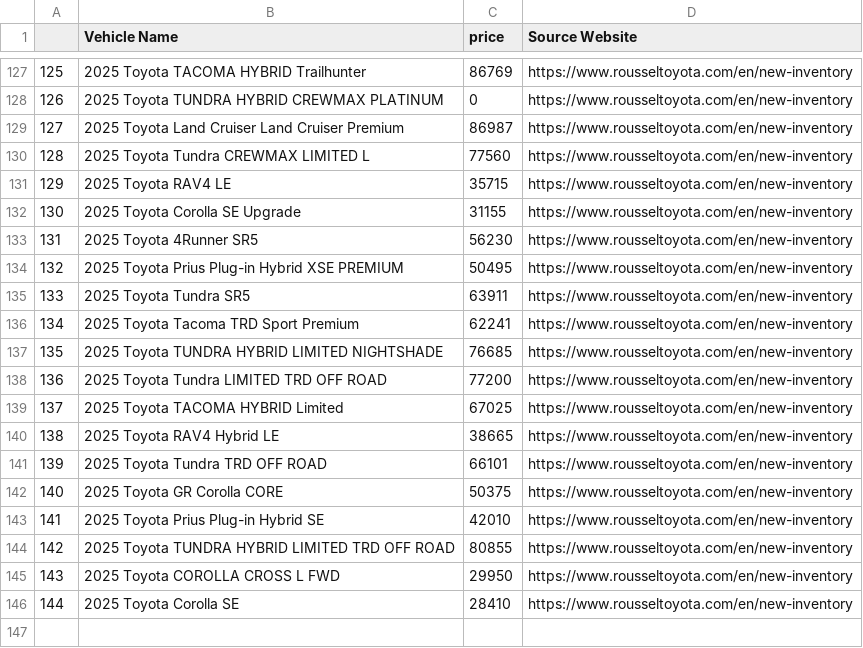
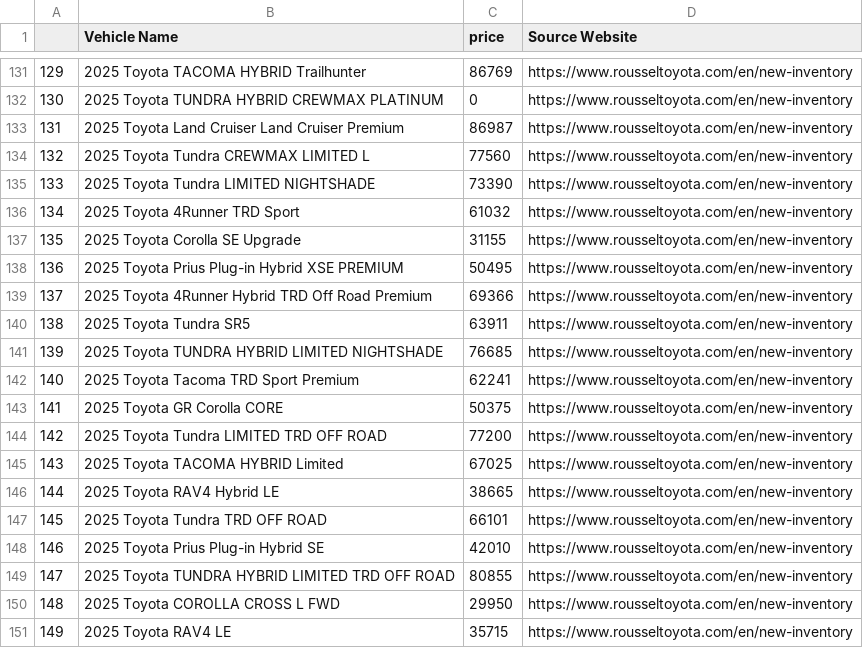
Before and after one commit to gitony0101/X4DS, a CSV file: Projects/scrapping_py/data_part_1.csv, drawn as a sheet; only a part is shown, gaps mark what is left out; removed rows and columns are numbered as before the commit, all else as after; the diff covers the shown part only; the diff names each change by its address in the sheet, - before the commit and + after, or states it on an @@ line.

```diff
--- a/Projects/scrapping_py/data_part_1.csv
+++ b/Projects/scrapping_py/data_part_1.csv
@@ column A renumbered between rows 5 and 150 @@
+row 135: 133 | 2025 Toyota Tundra LIMITED NIGHTSHADE | 73390 | https://www.rousseltoyota.com/en/new-inventory
+row 136: 134 | 2025 Toyota 4Runner TRD Sport | 61032 | https://www.rousseltoyota.com/en/new-inventory
-row 133: 131 | 2025 Toyota 4Runner SR5 | 56230 | https://www.rousseltoyota.com/en/new-inventory
+row 139: 137 | 2025 Toyota 4Runner Hybrid TRD Off Road Premium | 69366 | https://www.rousseltoyota.com/en/new-inventory
@@ row 137 moved to row 141: 139 @@
@@ row 142 moved to row 143: 141 @@
-row 146: 144 | 2025 Toyota Corolla SE | 28410 | https://www.rousseltoyota.com/en/new-inventory
@@ row 131 moved to row 151: 149 @@
```
Also changed, not shown: 4 added rows and 3 moved rows elsewhere in this file, 1 other file.
